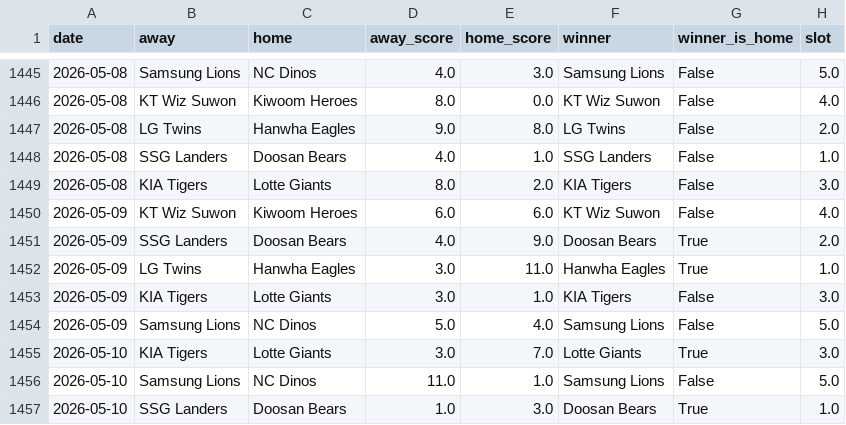
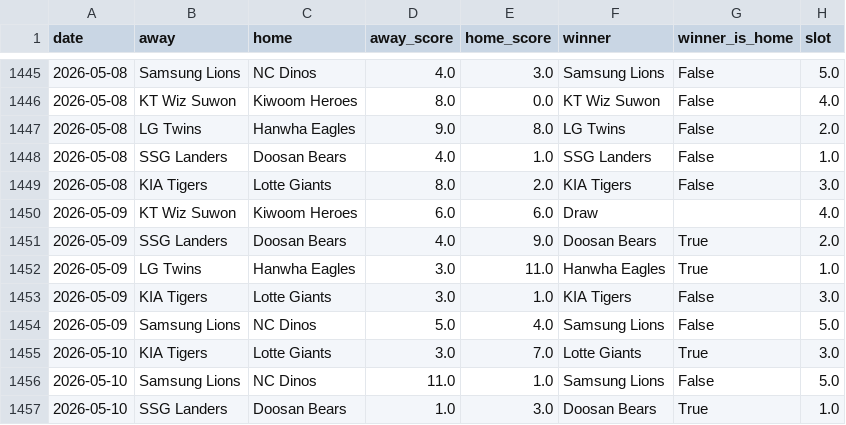
Before and after one commit to seung-min-lee/seung-min-lee-kbo-predictor, a CSV file: kbo_games.csv, drawn as a sheet; only a part is shown, gaps mark what is left out.

Commit message:
무승부 BM 시퀀스 N 처리: slot3 04-26, slot4 05-09(Kiwoom vs KT 6-6) Draw 수정

```diff
--- a/kbo_games.csv
+++ b/kbo_games.csv
@@ -1449,3 +1449,3 @@
 2026-05-08,KIA Tigers,Lotte Giants,8.0,2.0,KIA Tigers,False,3.0
-2026-05-09,KT Wiz Suwon,Kiwoom Heroes,6.0,6.0,KT Wiz Suwon,False,4.0
+2026-05-09,KT Wiz Suwon,Kiwoom Heroes,6.0,6.0,Draw,,4.0
 2026-05-09,SSG Landers,Doosan Bears,4.0,9.0,Doosan Bears,True,2.0
```
Also changed, not shown: 2 other files.
